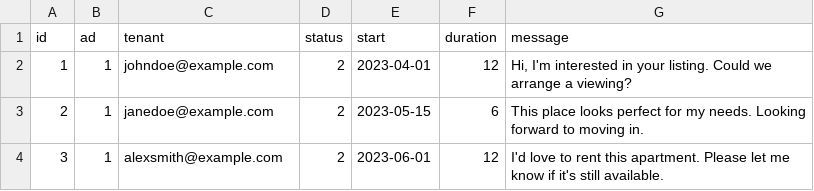
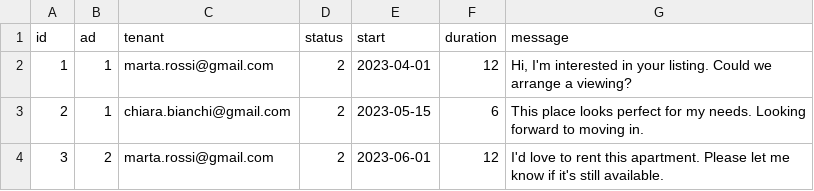
Before and after one commit to fabiobf96/hivecampus, a CSV file: db/csv/lease_request-table.csv, drawn as a sheet.

```diff
--- a/db/csv/lease_request-table.csv
+++ b/db/csv/lease_request-table.csv
@@ -1,4 +1,4 @@
 "id","ad","tenant","status","start","duration","message"
-"1","1","johndoe@example.com",2,"2023-04-01","12","Hi, I'm interested in your listing. Could we arrange a viewing?"
-"2","1","janedoe@example.com",2,"2023-05-15","6","This place looks perfect for my needs. Looking forward to moving in."
-"3","1","alexsmith@example.com","2","2023-06-01","12","I'd love to rent this apartment. Please let me know if it's still available."
+"1","1","marta.rossi@gmail.com",2,"2023-04-01","12","Hi, I'm interested in your listing. Could we arrange a viewing?"
+"2","1","chiara.bianchi@gmail.com",2,"2023-05-15","6","This place looks perfect for my needs. Looking forward to moving in."
+"3","2","marta.rossi@gmail.com","2","2023-06-01","12","I'd love to rent this apartment. Please let me know if it's still available."
```
Also changed, not shown: db/csv/home-table.csv, db/csv/room-table.csv, 3 other files.
